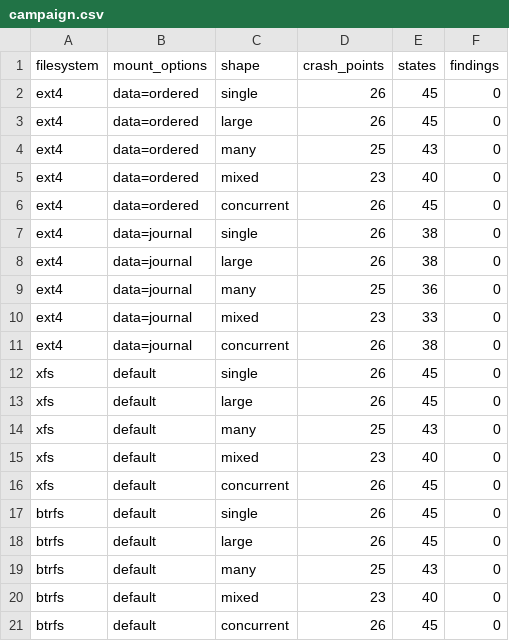
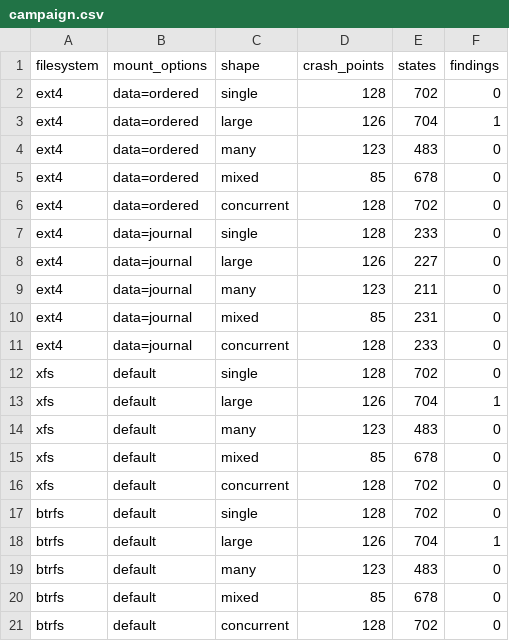
Before and after one commit to EmmanuelH05/crashFuzz, a CSV file: plots/data/campaign.csv, drawn as a sheet.

Commit message:
phase4: campaign complete, 10942 states, 3 findings all undecided
All four Phase 4 exit criteria met. 10,942 crash states on redb across 4
filesystem configurations and 5 workload shapes in 21 minutes.

Three findings, one signature: redb aborts on an image whose file is
shorter than its own header's layout. It appears on every model that
permits the reordering and on none enumerated under ext4 data=journal,
which persists in program order, and on exactly the one workload shape with
values large enough to force the file to grow. Reproduces from the packaged
image with one command. Triaged undecided; nothing filed.

```diff
--- a/plots/data/campaign.csv
+++ b/plots/data/campaign.csv
@@ -1,21 +1,21 @@
 filesystem,mount_options,shape,crash_points,states,findings
-ext4,data=ordered,single,26,45,0
-ext4,data=ordered,large,26,45,0
-ext4,data=ordered,many,25,43,0
-ext4,data=ordered,mixed,23,40,0
-ext4,data=ordered,concurrent,26,45,0
-ext4,data=journal,single,26,38,0
-ext4,data=journal,large,26,38,0
-ext4,data=journal,many,25,36,0
-ext4,data=journal,mixed,23,33,0
-ext4,data=journal,concurrent,26,38,0
-xfs,default,single,26,45,0
-xfs,default,large,26,45,0
-xfs,default,many,25,43,0
-xfs,default,mixed,23,40,0
-xfs,default,concurrent,26,45,0
-btrfs,default,single,26,45,0
-btrfs,default,large,26,45,0
-btrfs,default,many,25,43,0
-btrfs,default,mixed,23,40,0
-btrfs,default,concurrent,26,45,0
+ext4,data=ordered,single,128,702,0
+ext4,data=ordered,large,126,704,1
+ext4,data=ordered,many,123,483,0
+ext4,data=ordered,mixed,85,678,0
+ext4,data=ordered,concurrent,128,702,0
+ext4,data=journal,single,128,233,0
+ext4,data=journal,large,126,227,0
+ext4,data=journal,many,123,211,0
+ext4,data=journal,mixed,85,231,0
+ext4,data=journal,concurrent,128,233,0
+xfs,default,single,128,702,0
+xfs,default,large,126,704,1
+xfs,default,many,123,483,0
+xfs,default,mixed,85,678,0
+xfs,default,concurrent,128,702,0
+btrfs,default,single,128,702,0
+btrfs,default,large,126,704,1
+btrfs,default,many,123,483,0
+btrfs,default,mixed,85,678,0
+btrfs,default,concurrent,128,702,0
```
Also changed, not shown: 4 other files.
